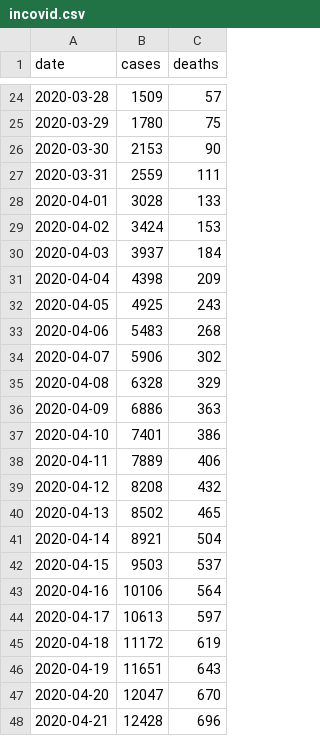
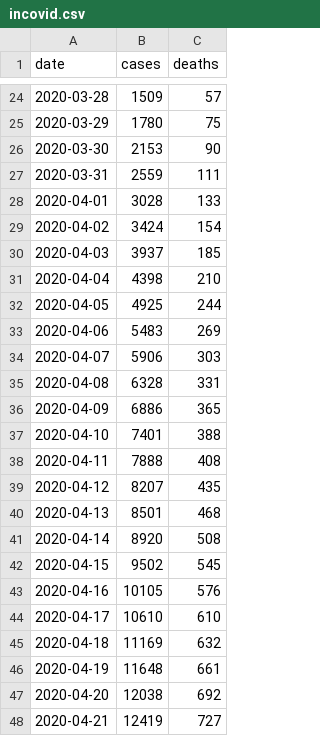
Before and after one commit to trimble/wiki_covid_tables, a CSV file: incovid.csv, drawn as a sheet; only a part is shown, gaps mark what is left out; the diff covers the shown part only.

Commit message:
Update with today's ISDH data

```diff
--- a/incovid.csv
+++ b/incovid.csv
@@ -28,21 +28,21 @@
 2020-04-01,3028,133
-2020-04-02,3424,153
-2020-04-03,3937,184
-2020-04-04,4398,209
-2020-04-05,4925,243
-2020-04-06,5483,268
-2020-04-07,5906,302
-2020-04-08,6328,329
-2020-04-09,6886,363
-2020-04-10,7401,386
-2020-04-11,7889,406
-2020-04-12,8208,432
-2020-04-13,8502,465
-2020-04-14,8921,504
-2020-04-15,9503,537
-2020-04-16,10106,564
-2020-04-17,10613,597
-2020-04-18,11172,619
-2020-04-19,11651,643
-2020-04-20,12047,670
-2020-04-21,12428,696
+2020-04-02,3424,154
+2020-04-03,3937,185
+2020-04-04,4398,210
+2020-04-05,4925,244
+2020-04-06,5483,269
+2020-04-07,5906,303
+2020-04-08,6328,331
+2020-04-09,6886,365
+2020-04-10,7401,388
+2020-04-11,7888,408
+2020-04-12,8207,435
+2020-04-13,8501,468
+2020-04-14,8920,508
+2020-04-15,9502,545
+2020-04-16,10105,576
+2020-04-17,10610,610
+2020-04-18,11169,632
+2020-04-19,11648,661
+2020-04-20,12038,692
+2020-04-21,12419,727
```
Also changed, not shown: 2 added rows and 2 edited cells elsewhere in this file.
